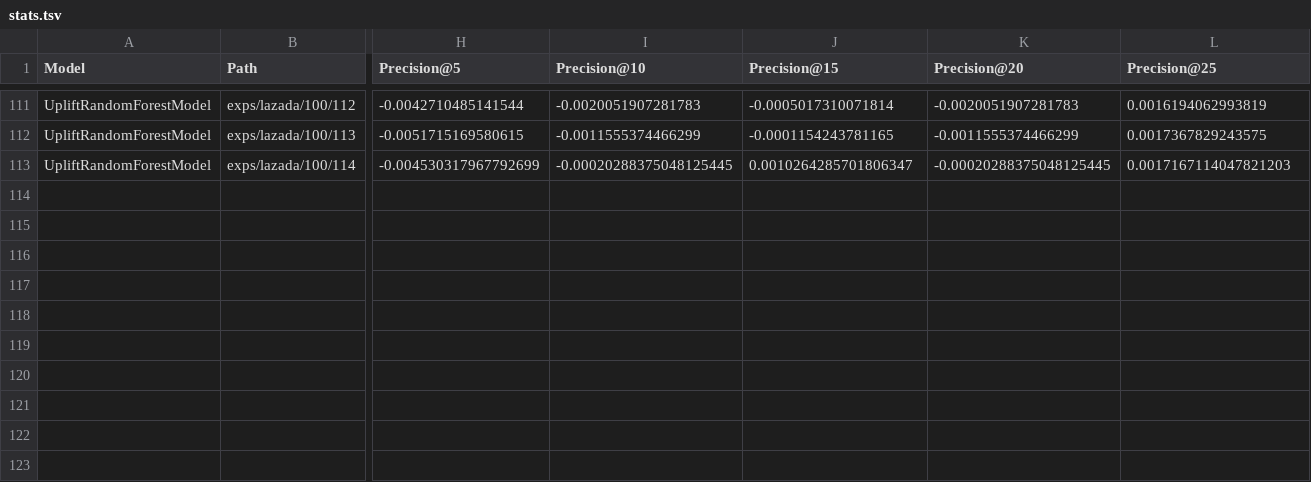
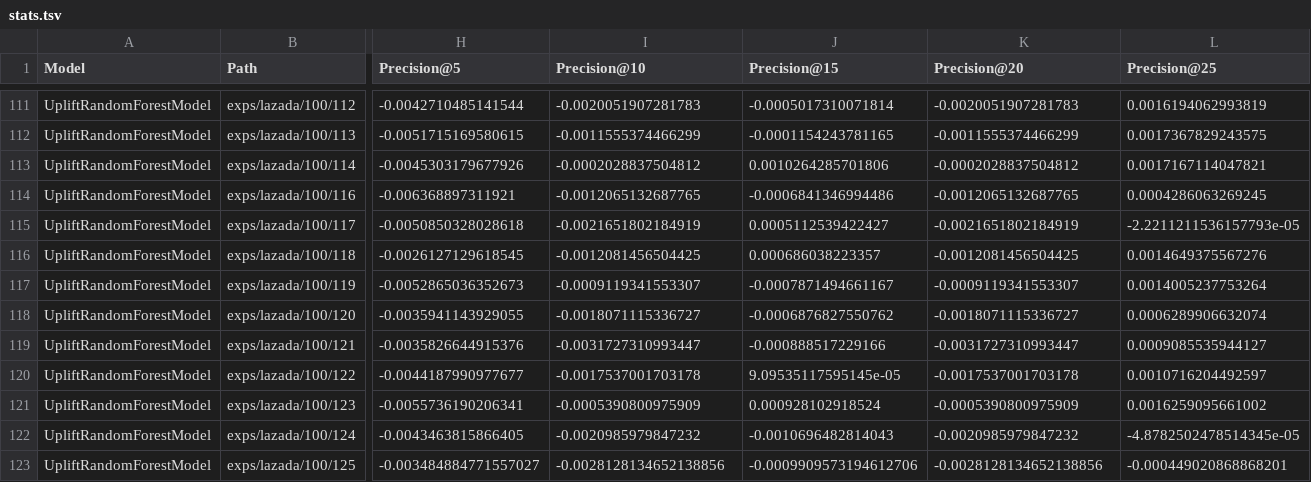
Before and after one commit to OganyanRV/UpliftModelingResearch, a TSV file: exps/stats.tsv, drawn as a sheet; only a part is shown, gaps mark what is left out; rows hold the shown columns only; the diff covers the shown part only; the diff names each change by its address in the sheet, - before the commit and + after, or states it on an @@ line.

```diff
--- a/exps/stats.tsv
+++ b/exps/stats.tsv
-H113 (Precision@5): -0.004530317967792699
+H113 (Precision@5): -0.0045303179677926
-I113 (Precision@10): -0.00020288375048125445
+I113 (Precision@10): -0.0002028837504812
-J113 (Precision@15): 0.0010264285701806347
+J113 (Precision@15): 0.0010264285701806
-K113 (Precision@20): -0.00020288375048125445
+K113 (Precision@20): -0.0002028837504812
-L113 (Precision@25): 0.0017167114047821203
+L113 (Precision@25): 0.0017167114047821
+row 114: UpliftRandomForestModel | exps/lazada/100/116 | -0.006368897311921 | -0.0012065132687765 | -0.0006841346994486 | -0.0012065132687765 | 0.0004286063269245
+row 115: UpliftRandomForestModel | exps/lazada/100/117 | -0.0050850328028618 | -0.0021651802184919 | 0.0005112539422427 | -0.0021651802184919 | -2.2211211536157793e-05
+row 116: UpliftRandomForestModel | exps/lazada/100/118 | -0.0026127129618545 | -0.0012081456504425 | 0.000686038223357 | -0.0012081456504425 | 0.0014649375567276
+row 117: UpliftRandomForestModel | exps/lazada/100/119 | -0.0052865036352673 | -0.0009119341553307 | -0.0007871494661167 | -0.0009119341553307 | 0.0014005237753264
+row 118: UpliftRandomForestModel | exps/lazada/100/120 | -0.0035941143929055 | -0.0018071115336727 | -0.0006876827550762 | -0.0018071115336727 | 0.0006289906632074
+row 119: UpliftRandomForestModel | exps/lazada/100/121 | -0.0035826644915376 | -0.0031727310993447 | -0.000888517229166 | -0.0031727310993447 | 0.0009085535944127
+row 120: UpliftRandomForestModel | exps/lazada/100/122 | -0.0044187990977677 | -0.0017537001703178 | 9.09535117595145e-05 | -0.0017537001703178 | 0.0010716204492597
+row 121: UpliftRandomForestModel | exps/lazada/100/123 | -0.0055736190206341 | -0.0005390800975909 | 0.000928102918524 | -0.0005390800975909 | 0.0016259095661002
+row 122: UpliftRandomForestModel | exps/lazada/100/124 | -0.0043463815866405 | -0.0020985979847232 | -0.0010696482814043 | -0.0020985979847232 | -4.8782502478514345e-05
+row 123: UpliftRandomForestModel | exps/lazada/100/125 | -0.003484884771557027 | -0.0028128134652138856 | -0.0009909573194612706 | -0.0028128134652138856 | -0.000449020868868201
```
Also changed, not shown: 1 edited cell elsewhere in this file, 3 other files.
